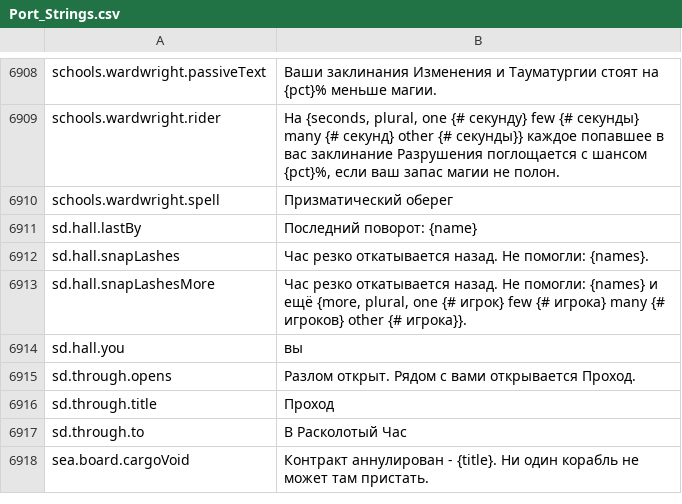
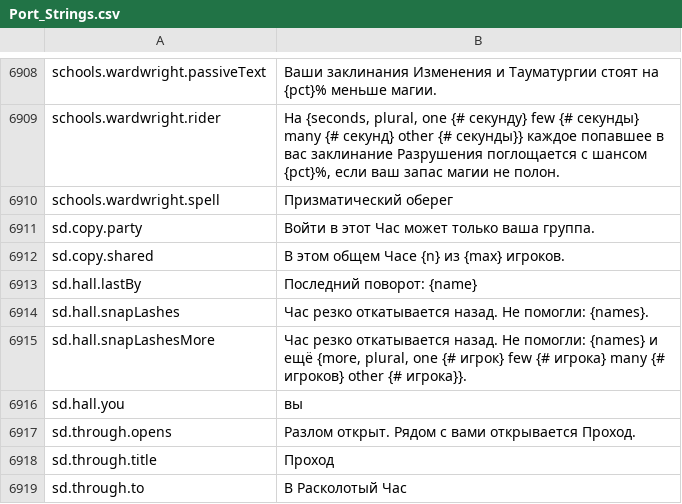
Before and after one commit to Lattymoy/daggerfall-js-source, a CSV file: locales/ru/Port_Strings.csv, drawn as a sheet; only a part is shown, gaps mark what is left out; the shorter side is filled out with more unchanged rows.

```diff
--- a/locales/ru/Port_Strings.csv
+++ b/locales/ru/Port_Strings.csv
@@ -6912,2 +6912,4 @@ schools.wardwright.rider,"На {seconds, plural, one {# секунду} few {#
 schools.wardwright.spell,"Призматический оберег"
+sd.copy.party,"Войти в этот Час может только ваша группа."
+sd.copy.shared,"В этом общем Часе {n} из {max} игроков."
 sd.hall.lastBy,"Последний поворот: {name}"
```
Also changed, not shown: locales/bg/Port_Strings.csv, locales/el/Port_Strings.csv, 48 other files.
